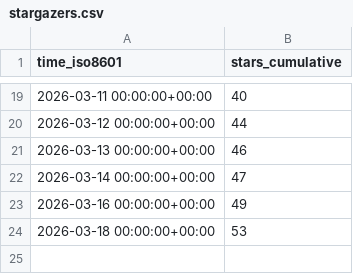
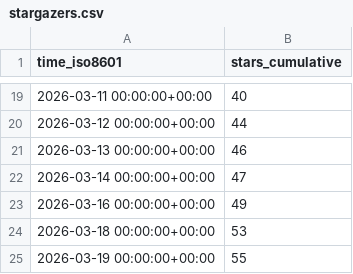
Before and after one commit to rodrnippoo/power-platform-skills, a CSV file: microsoft/power-platform-skills/ghrs-data/stargazers.csv, drawn as a sheet; only a part is shown, gaps mark what is left out; the diff names each change by its address in the sheet, - before the commit and + after, or states it on an @@ line.

```diff
--- a/microsoft/power-platform-skills/ghrs-data/stargazers.csv
+++ b/microsoft/power-platform-skills/ghrs-data/stargazers.csv
+row 25: 2026-03-19 00:00:00+00:00 | 55
```
